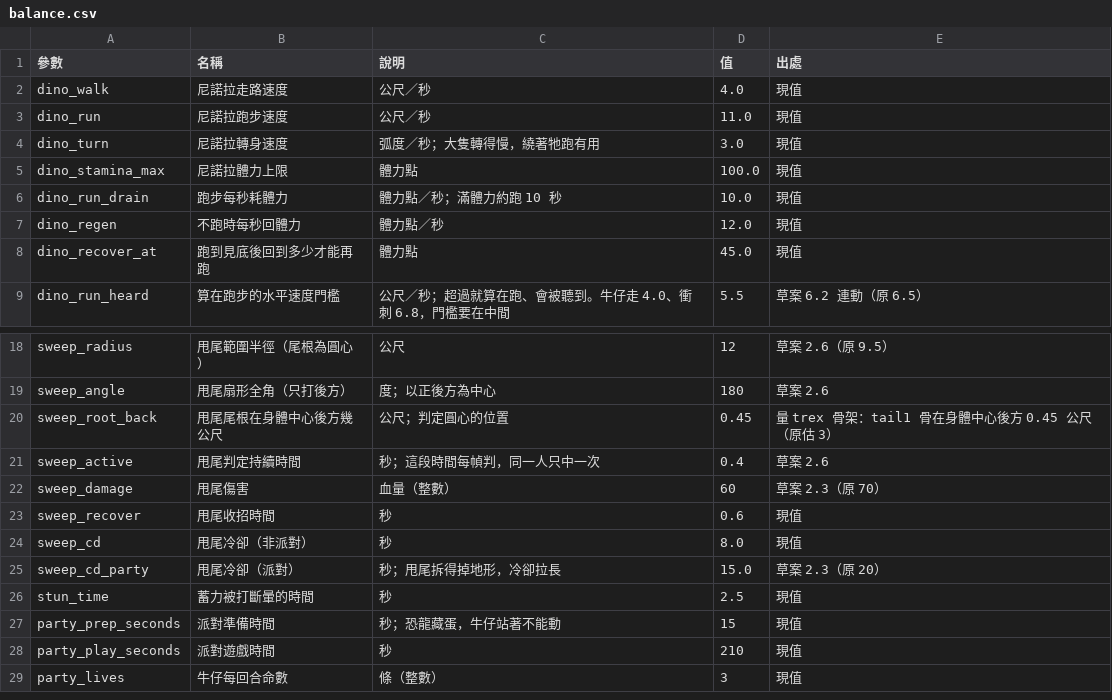
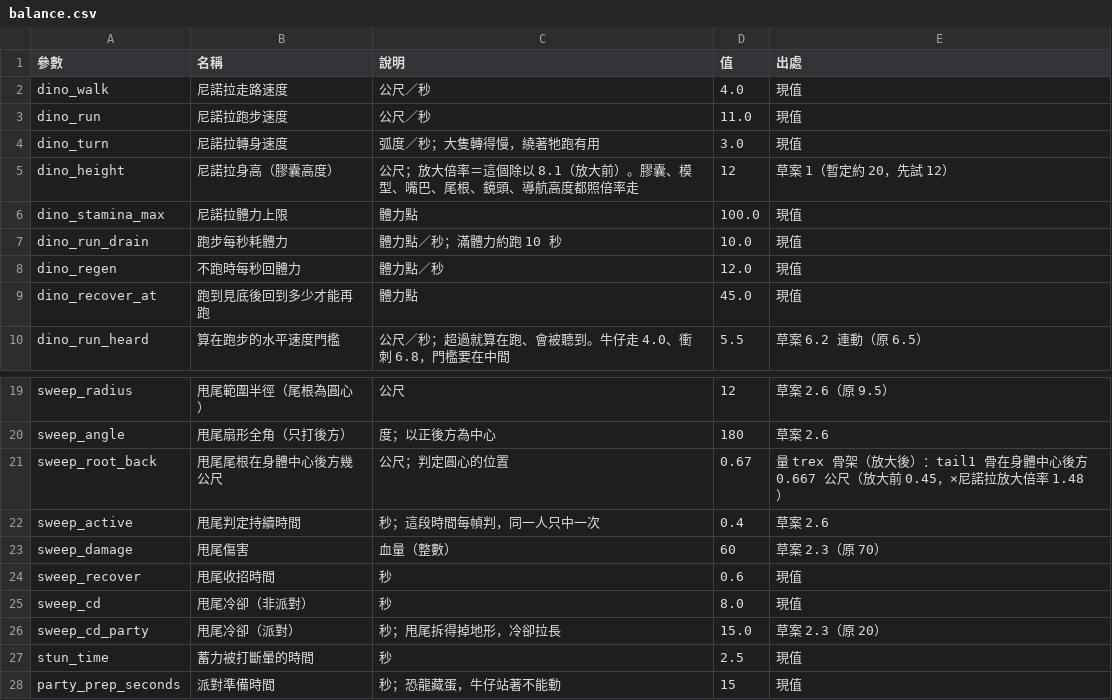
Before and after one commit to billxu0521/tank_war, a CSV file: balance.csv, drawn as a sheet; only a part is shown, gaps mark what is left out; the shorter side is filled out with more unchanged rows.

```diff
--- a/balance.csv
+++ b/balance.csv
@@ -4,2 +4,3 @@ dino_run,尼諾拉跑步速度,公尺／秒,11.0,現值
 dino_turn,尼諾拉轉身速度,弧度／秒；大隻轉得慢，繞著牠跑有用,3.0,現值
+dino_height,尼諾拉身高（膠囊高度）,公尺；放大倍率＝這個除以 8.1（放大前）。膠囊、模型、嘴巴、尾根、鏡頭、導航高度都照倍率走,12,草案 1（暫定約 20，先試 12）
 dino_stamina_max,尼諾拉體力上限,體力點,100.0,現值
@@ -19,3 +20,3 @@ sweep_radius,甩尾範圍半徑（尾根為圓心）,公尺,12,草案 2.6（原
 sweep_angle,甩尾扇形全角（只打後方）,度；以正後方為中心,180,草案 2.6
-sweep_root_back,甩尾尾根在身體中心後方幾公尺,公尺；判定圓心的位置,0.45,量 trex 骨架：tail1 骨在身體中心後方 0.45 公尺（原估 3）
+sweep_root_back,甩尾尾根在身體中心後方幾公尺,公尺；判定圓心的位置,0.67,量 trex 骨架（放大後）：tail1 骨在身體中心後方 0.667 公尺（放大前 0.45，×尼諾拉放大倍率 1.48）
 sweep_active,甩尾判定持續時間,秒；這段時間每幀判，同一人只中一次,0.4,草案 2.6
```
Also changed, not shown: 11 other files.
